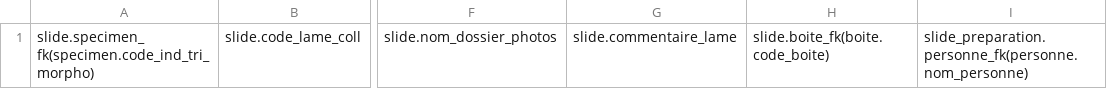
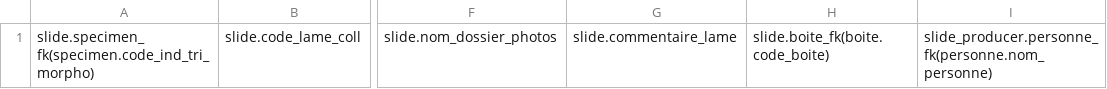
Before and after one commit to GOTIT-DEV/GOTIT, a CSV file: assets/imports/specimen_slide.csv, drawn as a sheet; only a part is shown, gaps mark what is left out; the diff names each change by its address in the sheet, - before the commit and + after, or states it on an @@ line.

Commit message:
Rename SlidePreparation entity to SlideProducer, enforcing more consistent naming

```diff
--- a/assets/imports/specimen_slide.csv
+++ b/assets/imports/specimen_slide.csv
-I1: slide_preparation.personne_fk(personne.nom_personne)
+I1: slide_producer.personne_fk(personne.nom_personne)
```
Also changed, not shown: 8 other files.
